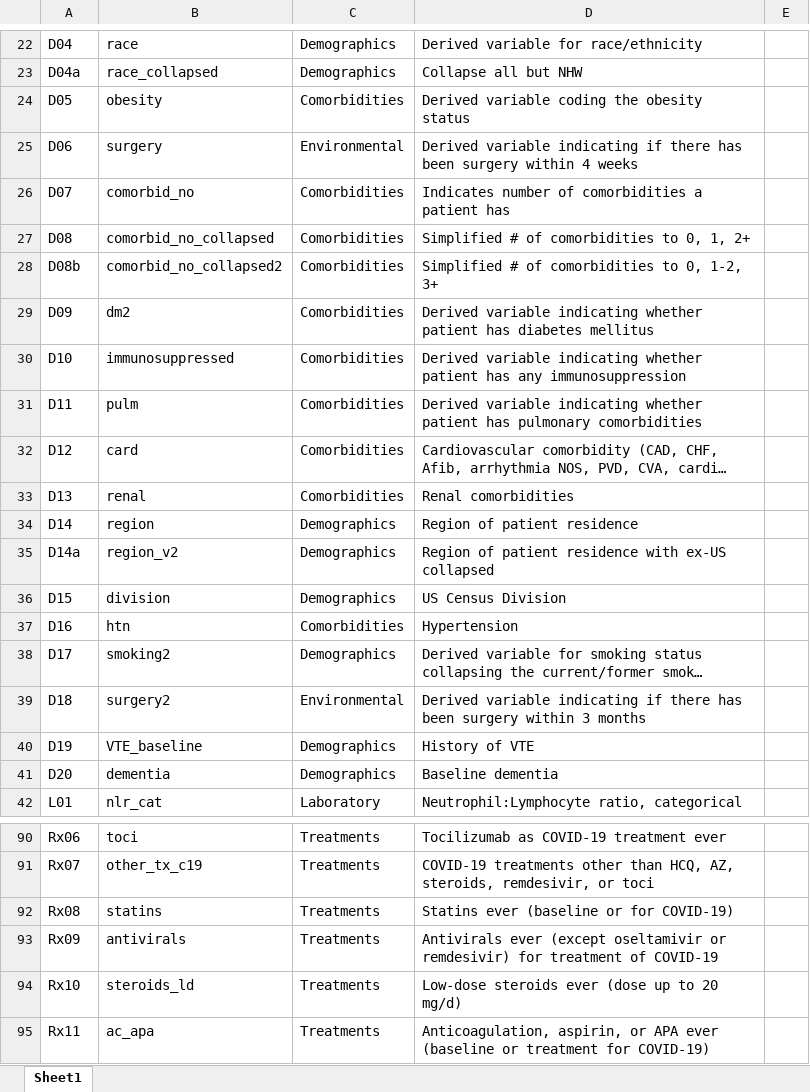
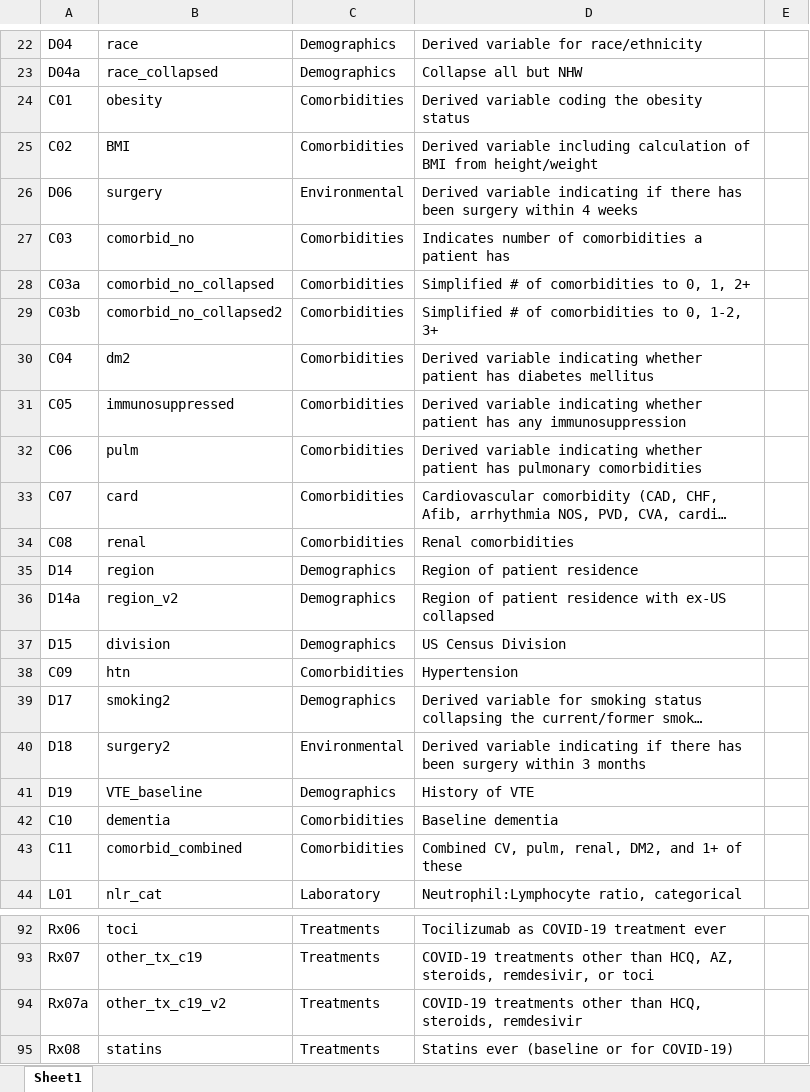
Before and after one commit to covidncancer/CCC19_dictionary, an Excel workbook: CCC19_Derived_Variables_Spreadsheet.xlsx, sheet Sheet1, drawn as a sheet; only a part is shown, gaps mark what is left out; the shorter side is filled out with more unchanged rows; long unchanged cells end in …; values as stored, in another font and other column widths than the file's, no borders; table styles not drawn; addresses are those after the commit; the diff names each change by its address in the sheet, - before the commit and + after, or states it on an @@ line.

Commit message:
Rearranged comorbidites into their own section

```diff
--- a/CCC19_Derived_Variables_Spreadsheet.xlsx (sheet Sheet1)
+++ b/CCC19_Derived_Variables_Spreadsheet.xlsx (sheet Sheet1)
-A24: D05
+A24: C01
+row 25: C02 | BMI | Comorbidities | Derived variable including calculation of BMI from height/weight
-A27: D07
+A27: C03
-A28: D08
+A28: C03a
-A29: D08b
+A29: C03b
-A30: D09
+A30: C04
-A31: D10
+A31: C05
-A32: D11
+A32: C06
-A33: D12
+A33: C07
-A34: D13
+A34: C08
-A38: D16
+A38: C09
-A42: D20
+A42: C10
-C42: Demographics
+C42: Comorbidities
+row 43: C11 | comorbid_combined | Comorbidities | Combined CV, pulm, renal, DM2, and 1+ of these
+row 94: Rx07a | other_tx_c19_v2 | Treatments | COVID-19 treatments other than HCQ, steroids, remdesivir
```
Also changed, not shown: 1 other file.
